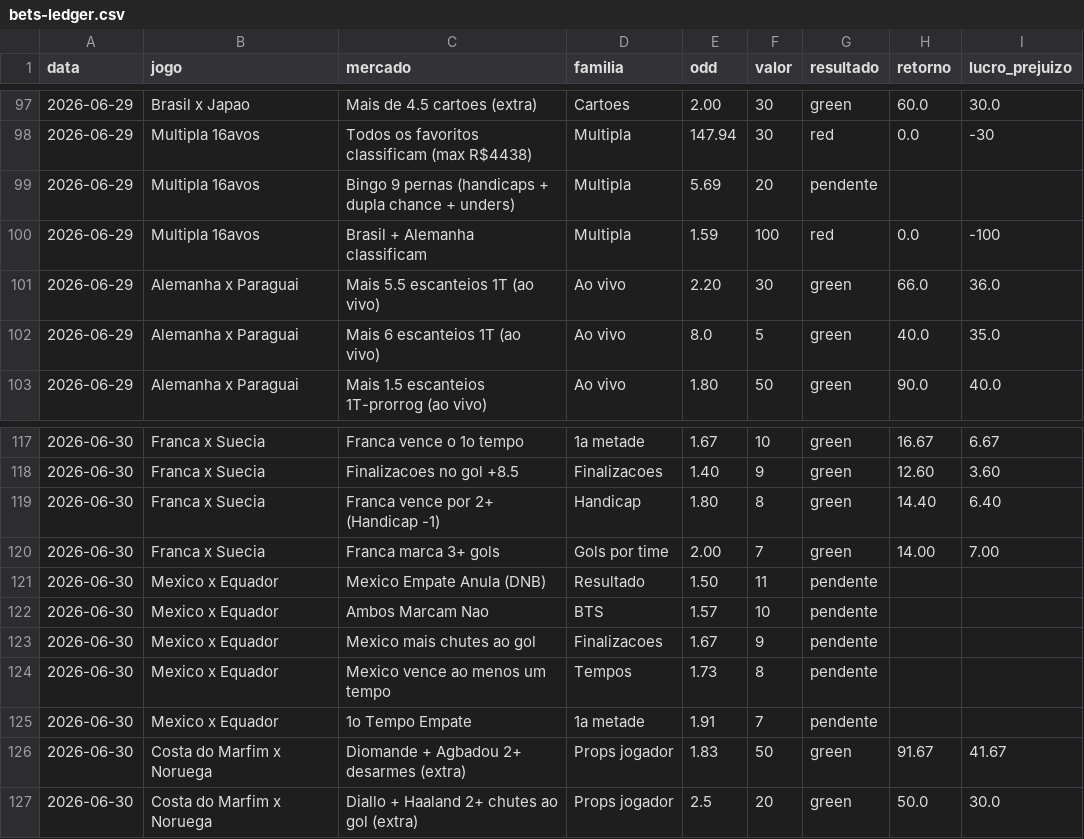
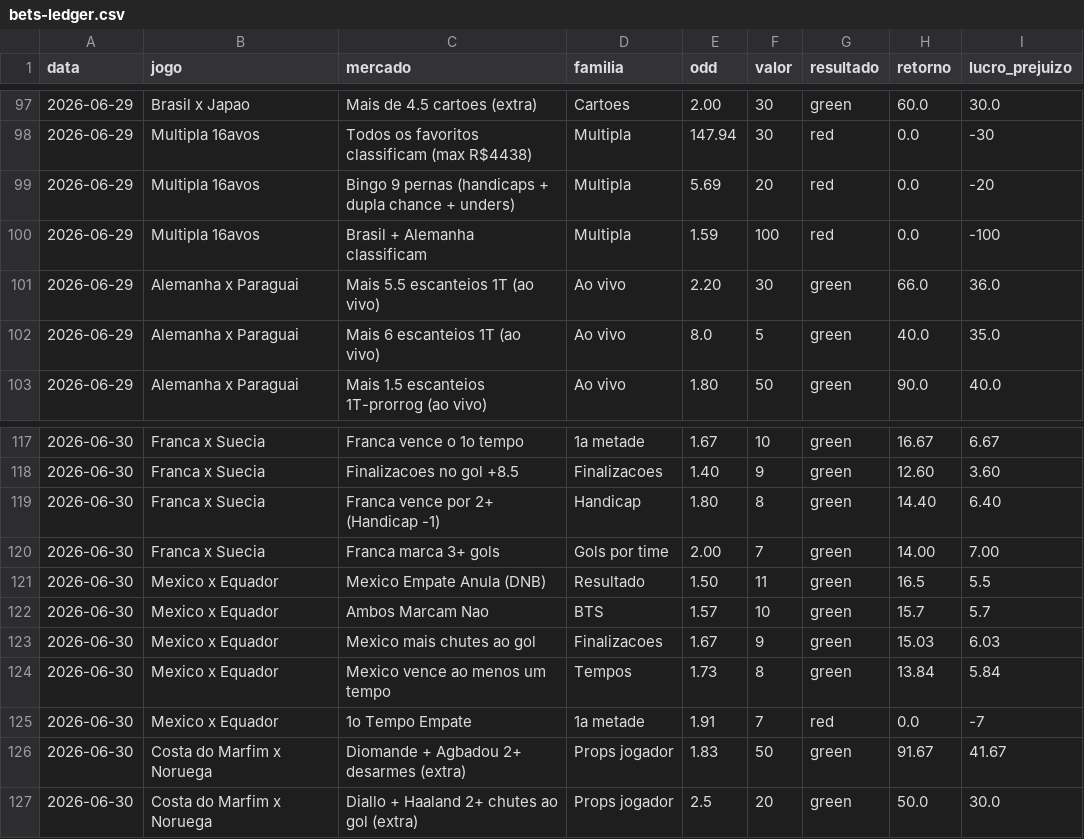
Before and after one commit to stivie77/bets-ledger2, a CSV file: bets-ledger.csv, drawn as a sheet; only a part is shown, gaps mark what is left out.

Commit message:
Resolve Mexico x Equador (4/5) + Bet 2 morta (Equador +1 caiu)

```diff
--- a/bets-ledger.csv
+++ b/bets-ledger.csv
@@ -98,3 +98,3 @@ data,jogo,mercado,familia,odd,valor,resultado,retorno,lucro_prejuizo
 2026-06-29,Multipla 16avos,Todos os favoritos classificam (max R$4438),Multipla,147.94,30,red,0.0,-30
-2026-06-29,Multipla 16avos,Bingo 9 pernas (handicaps + dupla chance + unders),Multipla,5.69,20,pendente,,
+2026-06-29,Multipla 16avos,Bingo 9 pernas (handicaps + dupla chance + unders),Multipla,5.69,20,red,0.0,-20
 2026-06-29,Multipla 16avos,Brasil + Alemanha classificam,Multipla,1.59,100,red,0.0,-100
@@ -120,7 +120,7 @@ data,jogo,mercado,familia,odd,valor,resultado,retorno,lucro_prejuizo
 2026-06-30,Franca x Suecia,Franca marca 3+ gols,Gols por time,2.00,7,green,14.00,7.00
-2026-06-30,Mexico x Equador,Mexico Empate Anula (DNB),Resultado,1.50,11,pendente,,
-2026-06-30,Mexico x Equador,Ambos Marcam Nao,BTS,1.57,10,pendente,,
-2026-06-30,Mexico x Equador,Mexico mais chutes ao gol,Finalizacoes,1.67,9,pendente,,
-2026-06-30,Mexico x Equador,Mexico vence ao menos um tempo,Tempos,1.73,8,pendente,,
-2026-06-30,Mexico x Equador,1o Tempo Empate,1a metade,1.91,7,pendente,,
+2026-06-30,Mexico x Equador,Mexico Empate Anula (DNB),Resultado,1.50,11,green,16.5,5.5
+2026-06-30,Mexico x Equador,Ambos Marcam Nao,BTS,1.57,10,green,15.7,5.7
+2026-06-30,Mexico x Equador,Mexico mais chutes ao gol,Finalizacoes,1.67,9,green,15.03,6.03
+2026-06-30,Mexico x Equador,Mexico vence ao menos um tempo,Tempos,1.73,8,green,13.84,5.84
+2026-06-30,Mexico x Equador,1o Tempo Empate,1a metade,1.91,7,red,0.0,-7
 2026-06-30,Costa do Marfim x Noruega,Diomande + Agbadou 2+ desarmes (extra),Props jogador,1.83,50,green,91.67,41.67
```
